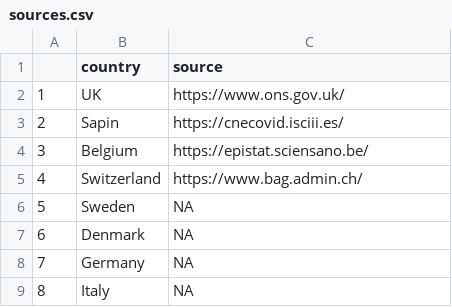
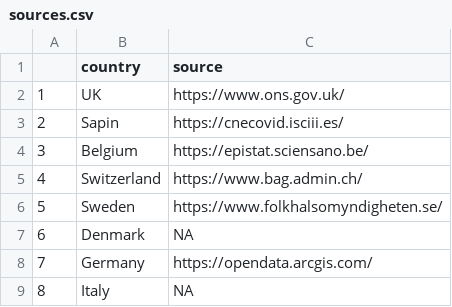
Before and after one commit to harjew/COVID-19-Data, a CSV file: covid-data/sources.csv, drawn as a sheet.

```diff
--- a/covid-data/sources.csv
+++ b/covid-data/sources.csv
@@ -5,5 +5,5 @@
 "4";"Switzerland";"https://www.bag.admin.ch/"
-"5";"Sweden";NA
+"5";"Sweden";"https://www.folkhalsomyndigheten.se/"
 "6";"Denmark";NA
-"7";"Germany";NA
+"7";"Germany";"https://opendata.arcgis.com/"
 "8";"Italy";NA
```
Also changed, not shown: covid-data/COVID-19-BELGIUM-level-1.csv, covid-data/COVID-19-SPAIN-level-1.csv, 11 other files.
